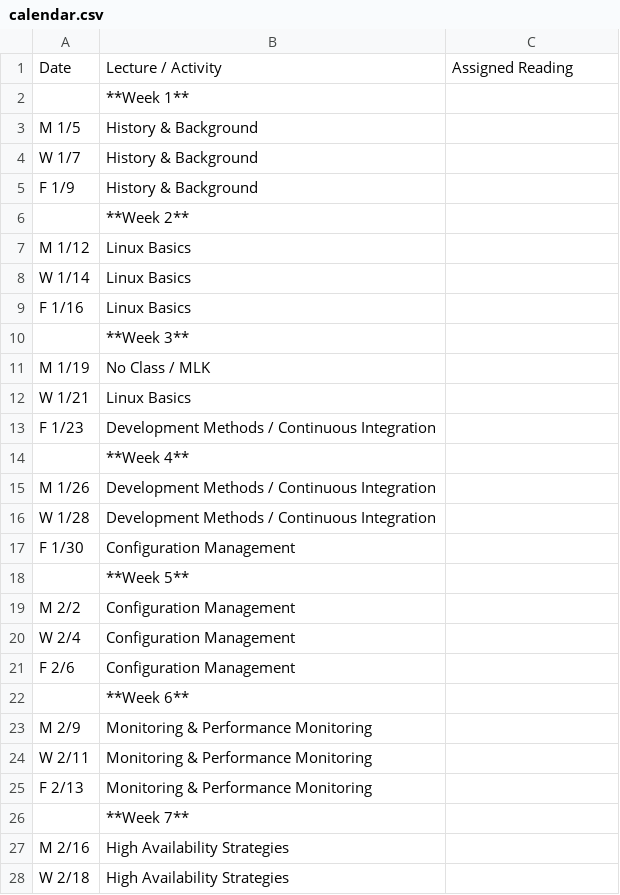
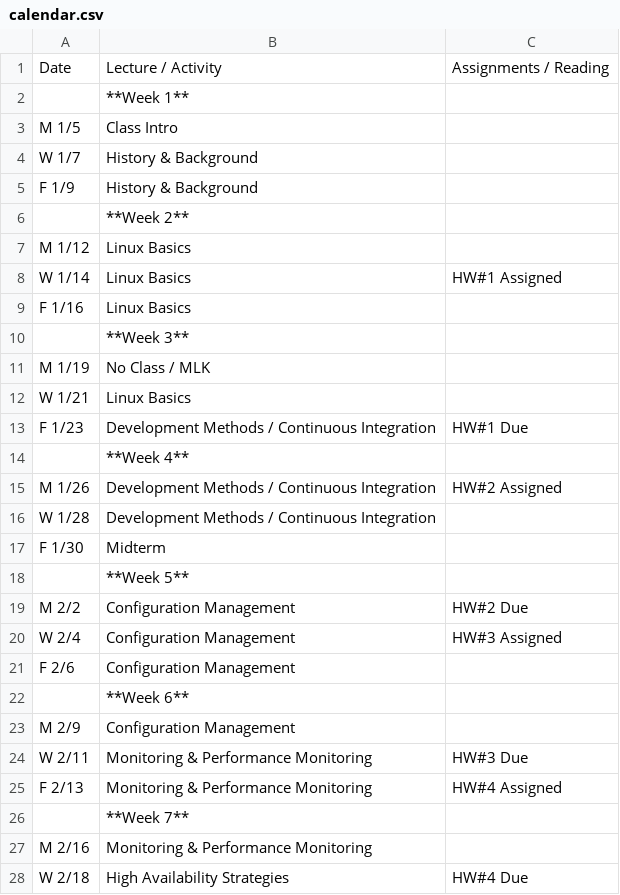
Before and after one commit to osuosl/cs312, a CSV file: source/_static/calendar.csv, drawn as a sheet; only a part is shown; the diff covers the shown part only.

Commit message:
Update schedule

```diff
--- a/source/_static/calendar.csv
+++ b/source/_static/calendar.csv
@@ -1,4 +1,4 @@
-Date,Lecture / Activity,Assigned Reading
+Date,Lecture / Activity,Assignments / Reading
 ,**Week 1**,
-M 1/5,History & Background,
+M 1/5,Class Intro,
 W 1/7,History & Background,
@@ -7,3 +7,3 @@ F 1/9,History & Background,
 M 1/12,Linux Basics,
-W 1/14,Linux Basics,
+W 1/14,Linux Basics,HW#1 Assigned
 F 1/16,Linux Basics,
@@ -12,17 +12,17 @@ M 1/19,No Class / MLK,
 W 1/21,Linux Basics,
-F 1/23,Development Methods / Continuous Integration,
+F 1/23,Development Methods / Continuous Integration,HW#1 Due
 ,**Week 4**,
-M 1/26,Development Methods / Continuous Integration,
+M 1/26,Development Methods / Continuous Integration,HW#2 Assigned
 W 1/28,Development Methods / Continuous Integration,
-F 1/30,Configuration Management,
+F 1/30,Midterm,
 ,**Week 5**,
-M 2/2,Configuration Management,
-W 2/4,Configuration Management,
+M 2/2,Configuration Management,HW#2 Due
+W 2/4,Configuration Management,HW#3 Assigned
 F 2/6,Configuration Management,
 ,**Week 6**,
-M 2/9,Monitoring & Performance Monitoring,
-W 2/11,Monitoring & Performance Monitoring,
-F 2/13,Monitoring & Performance Monitoring,
+M 2/9,Configuration Management,
+W 2/11,Monitoring & Performance Monitoring,HW#3 Due
+F 2/13,Monitoring & Performance Monitoring,HW#4 Assigned
 ,**Week 7**,
-M 2/16,High Availability Strategies,
-W 2/18,High Availability Strategies,
+M 2/16,Monitoring & Performance Monitoring,
+W 2/18,High Availability Strategies,HW#4 Due
```
Also changed, not shown: 5 edited cells elsewhere in this file.
